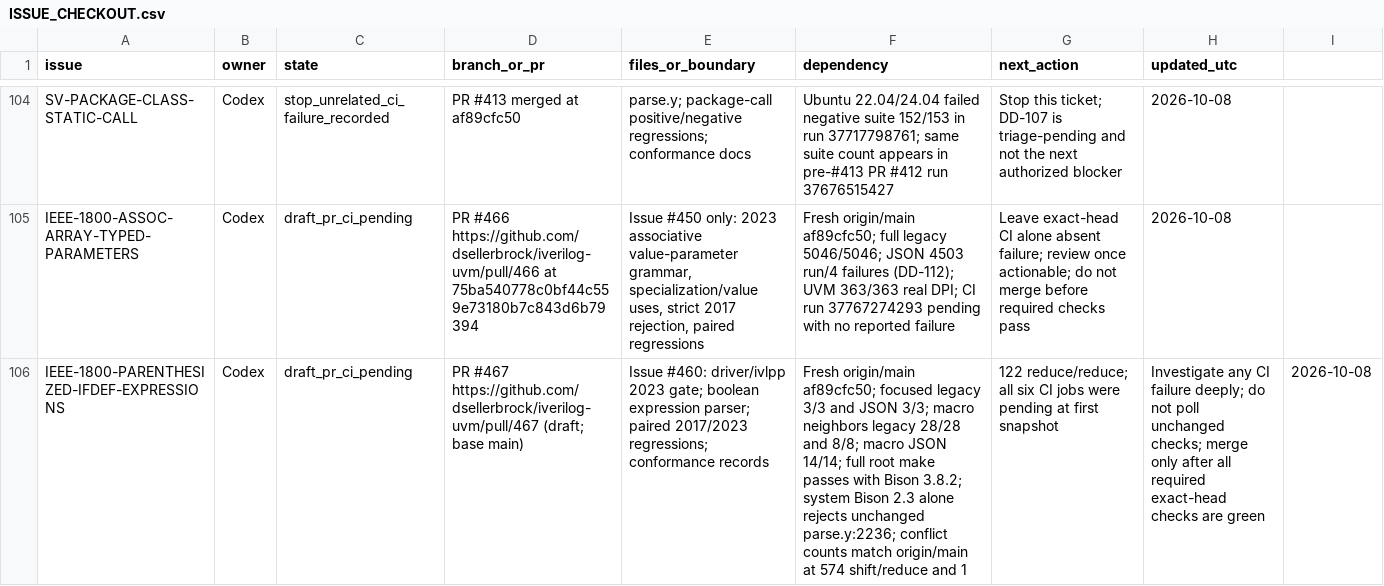
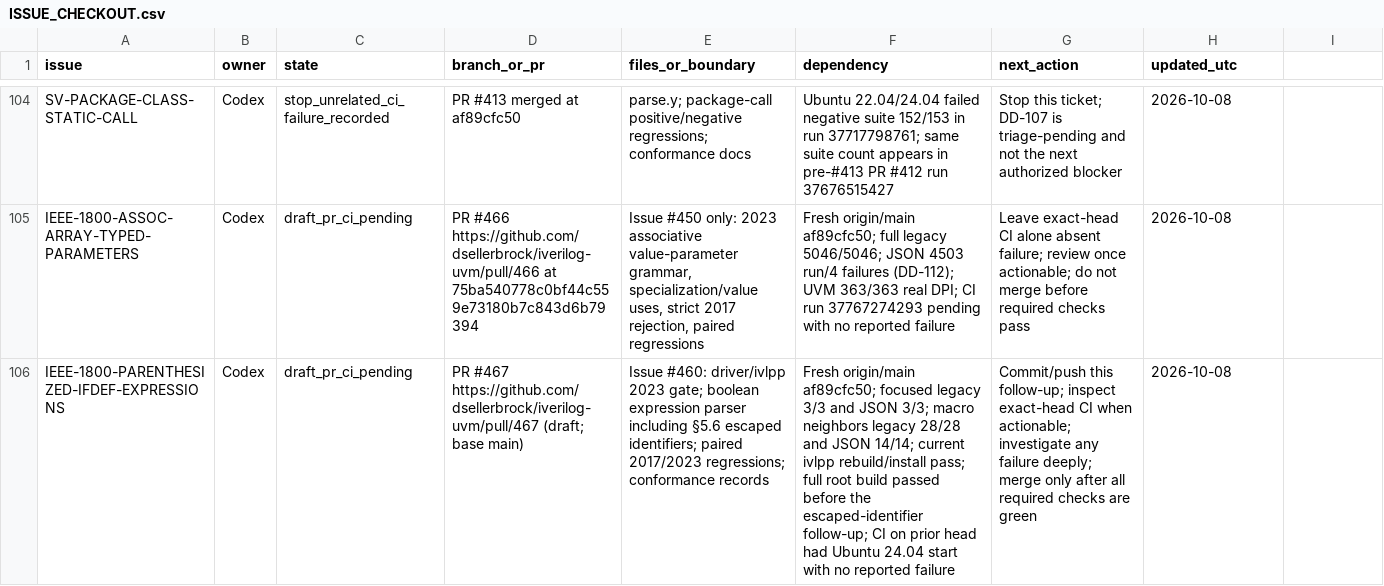
Before and after one commit to dsellerbrock/iverilog-uvm, a CSV file: .ai/ISSUE_CHECKOUT.csv, drawn as a sheet; only a part is shown, gaps mark what is left out; the diff names each change by its address in the sheet, - before the commit and + after, or states it on an @@ line.

Commit message:
fix: support escaped identifiers in ifdef expressions

```diff
--- a/.ai/ISSUE_CHECKOUT.csv
+++ b/.ai/ISSUE_CHECKOUT.csv
-E106 (files_or_boundary): …boolean expression parser; paired 2017/2023…
+E106 (files_or_boundary): …boolean expression parser including §5.6 escaped identifiers; paired 2017/2023…
-F106 (dependency): …28/28 and 8/8; macro JSON 14/14; full root make passes with Bison 3.8.2; system Bison 2.3 alone rejects unchanged parse.y:2236; conflict counts match origin/main at 574 shift/reduce and 1
+F106 (dependency): …28/28 and JSON 14/14; current ivlpp rebuild/install pass; full root build passed before the escaped-identifier follow-up; CI on prior head had Ubuntu 24.04 start with no reported failure
-G106 (next_action): 122 reduce/reduce; all six CI jobs were pending at first snapshot
+G106 (next_action): Commit/push this follow-up; inspect exact-head CI when actionable; investigate any failure deeply; merge only after all required checks are green
-H106 (updated_utc): Investigate any CI failure deeply; do not poll unchanged checks; merge only after all required exact-head checks are green
+H106 (updated_utc): 2026-10-08
-I106: 2026-10-08
+I106: (empty)
```
Also changed, not shown: 7 other files.
